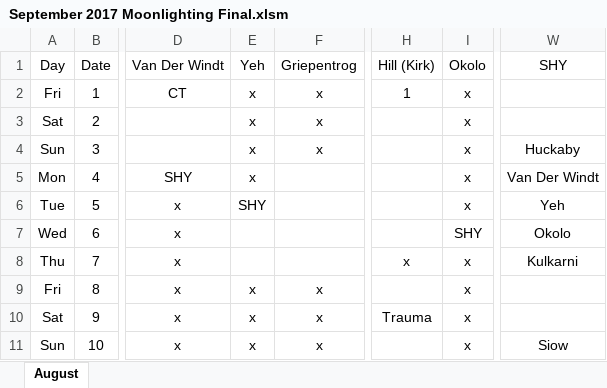
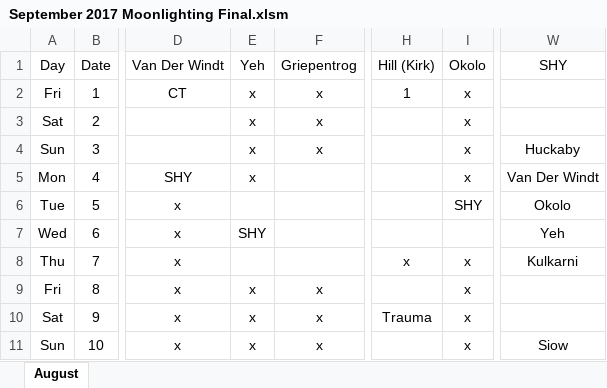
Before and after one commit to handzelrm/moonlighting, an Excel workbook: September 2017 Moonlighting Final.xlsm, sheet August, drawn as a sheet; only a part is shown, gaps mark what is left out; values as stored, in another font and other column widths than the file's, no borders; conditional formats not drawn; the diff names each change by its address in the sheet, - before the commit and + after, or states it on an @@ line.

Commit message:
swapped yeh and okolo shy call this week

```diff
--- a/September 2017 Moonlighting Final.xlsm (sheet August)
+++ b/September 2017 Moonlighting Final.xlsm (sheet August)
-E6 (Yeh): SHY
+E6 (Yeh): (empty)
-I6 (Okolo): x
+I6 (Okolo): SHY
-W6 (SHY): Yeh
+W6 (SHY): Okolo
-E7 (Yeh): (empty)
+E7 (Yeh): SHY
-I7 (Okolo): SHY
+I7 (Okolo): (empty)
-W7 (SHY): Okolo
+W7 (SHY): Yeh
```
